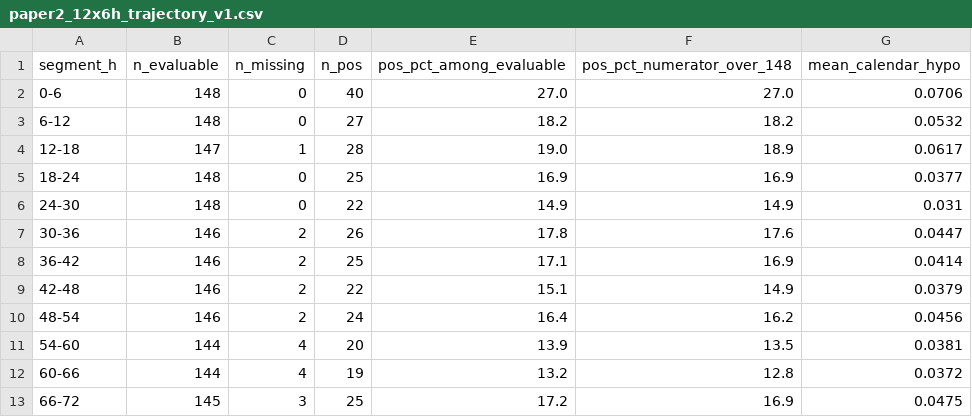
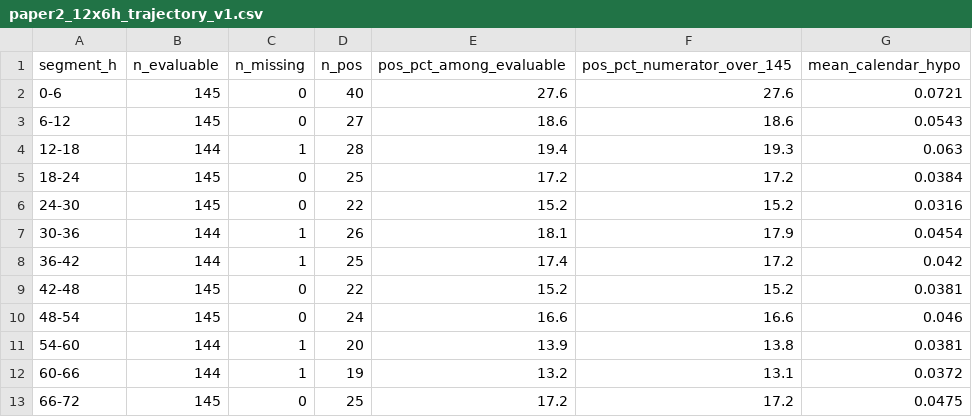
Before and after one commit to 1e0N-Sxx/window-length-bias-ehr-hypotension, a CSV file: data/summary/paper2_12x6h_trajectory_v1.csv, drawn as a sheet.

```diff
--- a/data/summary/paper2_12x6h_trajectory_v1.csv
+++ b/data/summary/paper2_12x6h_trajectory_v1.csv
@@ -1,13 +1,13 @@
-segment_h,n_evaluable,n_missing,n_pos,pos_pct_among_evaluable,pos_pct_numerator_over_148,mean_calendar_hypo
-0-6,148,0,40,27.0,27.0,0.0706
-6-12,148,0,27,18.2,18.2,0.0532
-12-18,147,1,28,19.0,18.9,0.0617
-18-24,148,0,25,16.9,16.9,0.0377
-24-30,148,0,22,14.9,14.9,0.031
-30-36,146,2,26,17.8,17.6,0.0447
-36-42,146,2,25,17.1,16.9,0.0414
-42-48,146,2,22,15.1,14.9,0.0379
-48-54,146,2,24,16.4,16.2,0.0456
-54-60,144,4,20,13.9,13.5,0.0381
-60-66,144,4,19,13.2,12.8,0.0372
-66-72,145,3,25,17.2,16.9,0.0475
+segment_h,n_evaluable,n_missing,n_pos,pos_pct_among_evaluable,pos_pct_numerator_over_145,mean_calendar_hypo
+0-6,145,0,40,27.6,27.6,0.0721
+6-12,145,0,27,18.6,18.6,0.0543
+12-18,144,1,28,19.4,19.3,0.063
+18-24,145,0,25,17.2,17.2,0.0384
+24-30,145,0,22,15.2,15.2,0.0316
+30-36,144,1,26,18.1,17.9,0.0454
+36-42,144,1,25,17.4,17.2,0.042
+42-48,145,0,22,15.2,15.2,0.0381
+48-54,145,0,24,16.6,16.6,0.046
+54-60,144,1,20,13.9,13.8,0.0381
+60-66,144,1,19,13.2,13.1,0.0372
+66-72,145,0,25,17.2,17.2,0.0475
```
Also changed, not shown: data/summary/length_curve_0h_v1.csv, data/summary/length_curve_24h_v1.csv, 15 other files.
